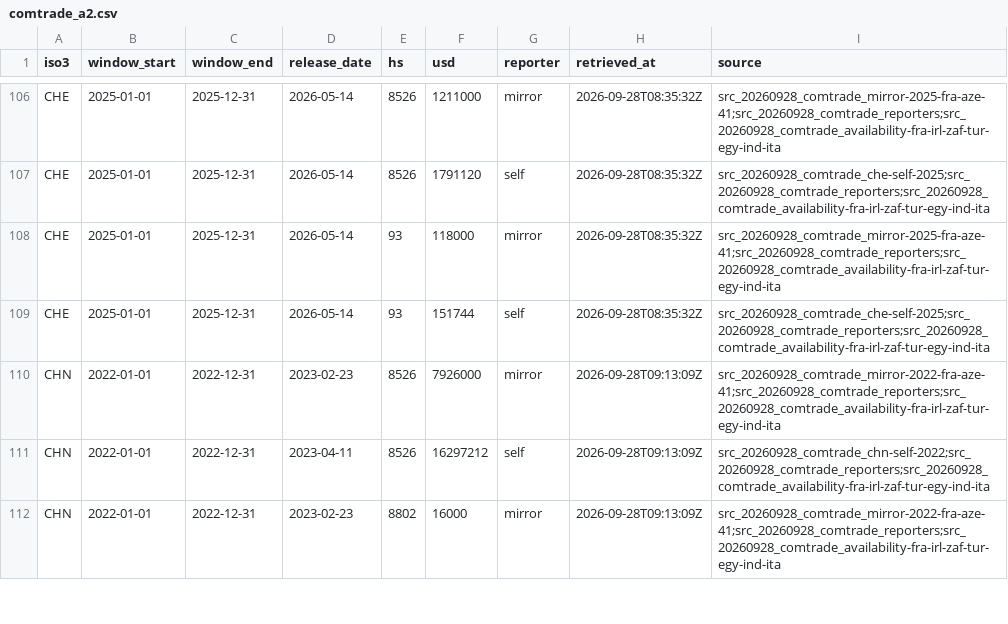
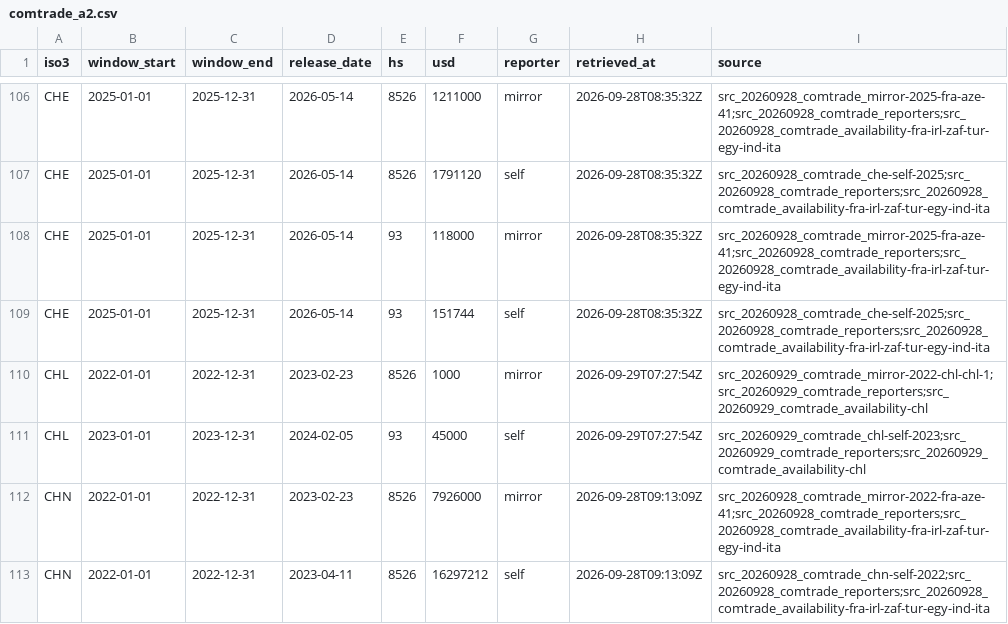
Before and after one commit to mohazed/GAI, a CSV file: data/structured/comtrade_a2.csv, drawn as a sheet; only a part is shown, gaps mark what is left out; the shorter side is filled out with more unchanged rows; the diff names each change by its address in the sheet, - before the commit and + after, or states it on an @@ line.

```diff
--- a/data/structured/comtrade_a2.csv
+++ b/data/structured/comtrade_a2.csv
+row 110: CHL | 2022-01-01 | 2022-12-31 | 2023-02-23 | 8526 | 1000 | mirror | 2026-09-29T07:27:54Z | src_20260929_comtrade_mirror-2022-chl-chl-1;src_20260929_comtrade_reporters;src_20260929_comtrade_availability-chl
+row 111: CHL | 2023-01-01 | 2023-12-31 | 2024-02-05 | 93 | 45000 | self | 2026-09-29T07:27:54Z | src_20260929_comtrade_chl-self-2023;src_20260929_comtrade_reporters;src_20260929_comtrade_availability-chl
```
Also changed, not shown: data/structured/comtrade_c3.csv, data/structured/recognitions.csv, 52 other files.
